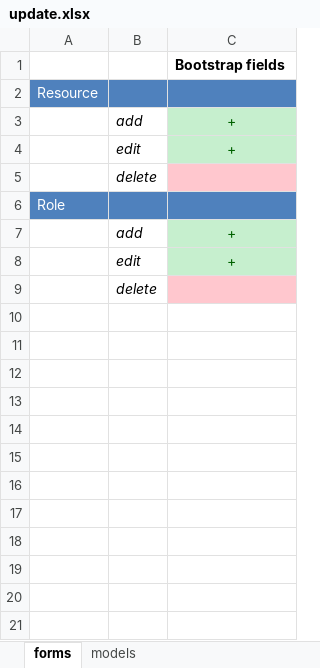
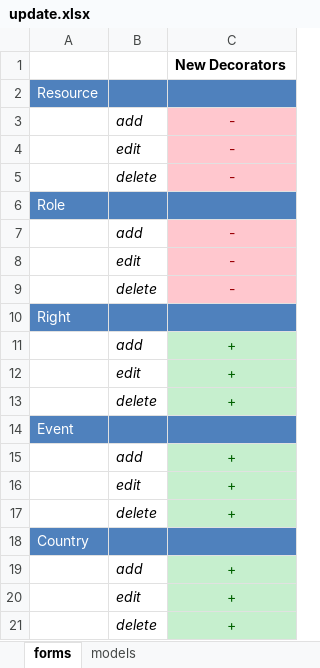
Before and after one commit to darkdiesel/online-racing-zf1, an Excel workbook: docs/update.xlsx, sheet forms, drawn as a sheet; values as stored, in another font and other column widths than the file's, no borders; addresses are those after the commit; the diff names each change by its address in the sheet, - before the commit and + after, or states it on an @@ line.

Commit message:
Update design for Event, Country and Right admin controllers. Update structure of form. Add new css styles.

```diff
--- a/docs/update.xlsx (sheet forms)
+++ b/docs/update.xlsx (sheet forms)
-C1: Bootstrap fields
+C1: New Decorators
+row 3:  | add | -
+row 4:  | edit | -
+row 5:  | delete | -
+row 6: Role
+row 7:  | add | -
+row 8:  | edit | -
+row 9:  | delete | -
+row 10: Right
-C13: (empty)
+C13: +
-C13 fill: #FFC7CE
+C13 fill: #C6EFCE
-A14: Role
+A14: Event
-C17: (empty)
+C17: +
-C17 fill: #FFC7CE
+C17 fill: #C6EFCE
+row 18: Country
+row 19:  | add | +
+row 20:  | edit | +
+row 21:  | delete | +
```
Also changed, not shown: 38 other files.
